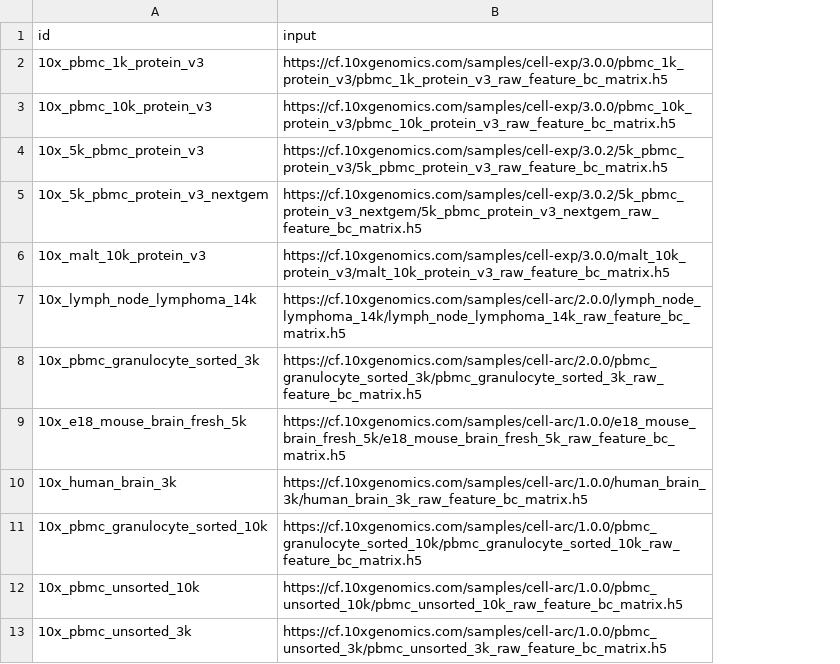
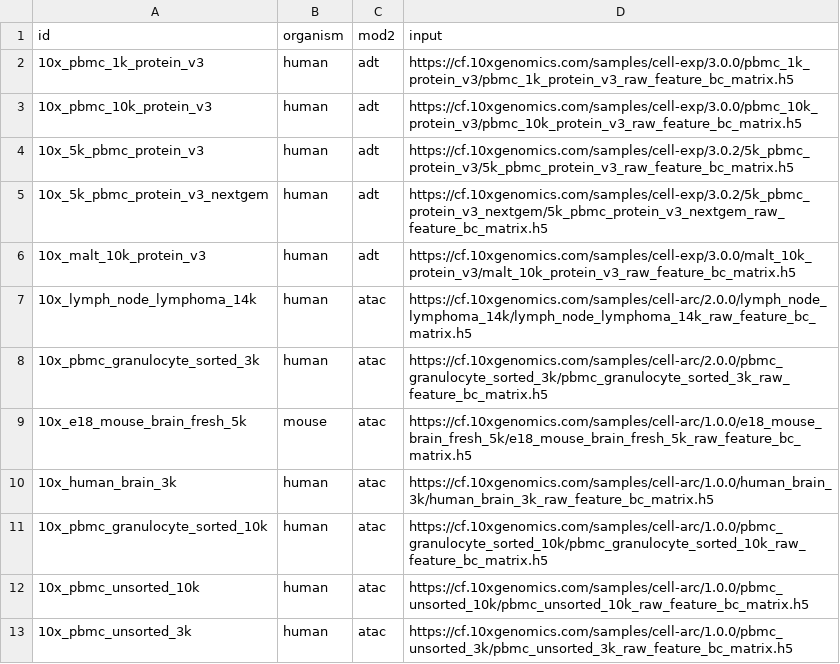
Before and after one commit to openproblems-bio/neurips2021_multimodal_viash, a TSV file: src/common/datasets/download_10x_dataset/input.tsv, drawn as a sheet; the diff names each change by its address in the sheet, - before the commit and + after, or states it on an @@ line.

Commit message:
add organism field to uns

```diff
--- a/src/common/datasets/download_10x_dataset/input.tsv
+++ b/src/common/datasets/download_10x_dataset/input.tsv
+column B (organism), rows 2-13: human | human | human | human | human | human | human | mouse | human | human | human | human
+column C (mod2), rows 2-13: adt | adt | adt | adt | adt | atac | atac | atac | atac | atac | atac | atac
```
Also changed, not shown: 3 other files.
